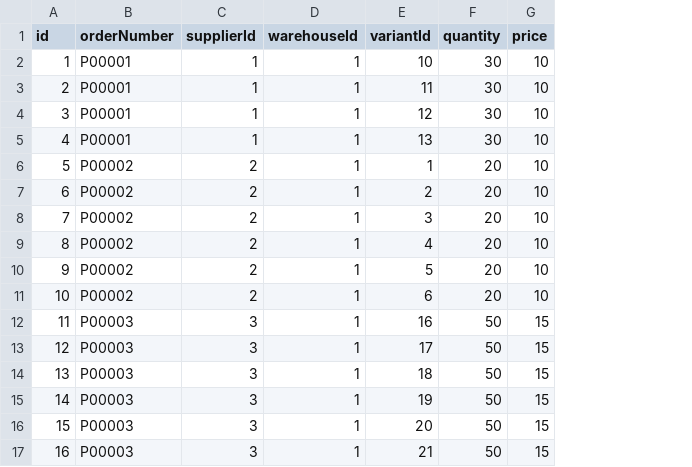
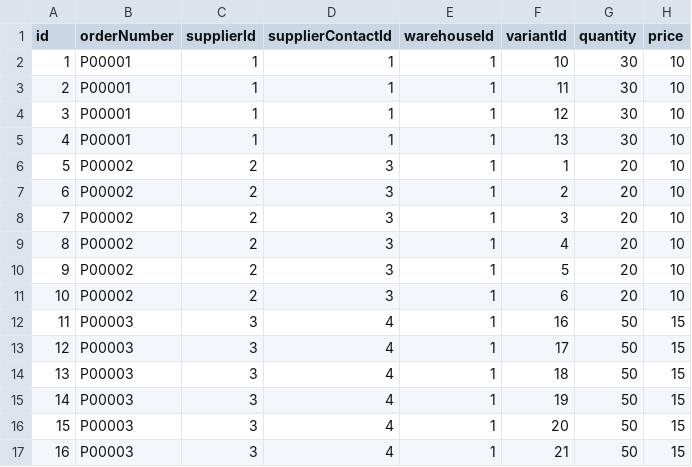
Before and after one commit to weimingwill/inventory-system, a CSV file: WebContent/src/data/purchase-orders.csv, drawn as a sheet; only a part is shown; the diff names each change by its address in the sheet, - before the commit and + after, or states it on an @@ line.

Commit message:
Add function view and edit purchase order

```diff
--- a/WebContent/src/data/purchase-orders.csv
+++ b/WebContent/src/data/purchase-orders.csv
+column D (supplierContactId), rows 2-17: 1 | 1 | 1 | 1 | 3 | 3 | 3 | 3 | 3 | 3 | 4 | 4 | 4 | 4 | 4 | 4
```
Also changed, not shown: 10 other files.
